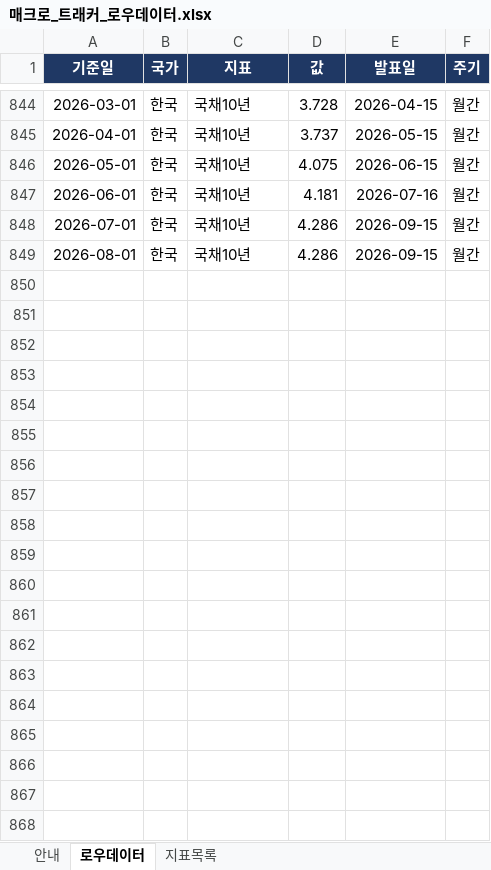
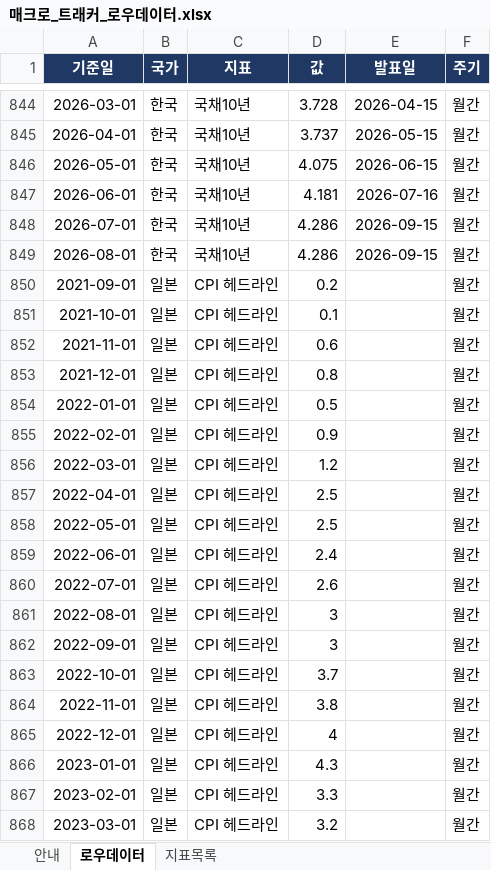
Before and after one commit to rhddyd12345678-blip/macro-econ-tracker, an Excel workbook: 매크로_트래커_로우데이터.xlsx, sheet 로우데이터, drawn as a sheet; only a part is shown, gaps mark what is left out; values as stored, in another font and other column widths than the file's, no borders; the diff covers the shown part only; the diff names each change by its address in the sheet, - before the commit and + after, or states it on an @@ line.

```diff
--- a/매크로_트래커_로우데이터.xlsx (sheet 로우데이터)
+++ b/매크로_트래커_로우데이터.xlsx (sheet 로우데이터)
+row 850: 2021-09-01 | 일본 | CPI 헤드라인 | 0.2 |  | 월간
+row 851: 2021-10-01 | 일본 | CPI 헤드라인 | 0.1 |  | 월간
+row 852: 2021-11-01 | 일본 | CPI 헤드라인 | 0.6 |  | 월간
+row 853: 2021-12-01 | 일본 | CPI 헤드라인 | 0.8 |  | 월간
+row 854: 2022-01-01 | 일본 | CPI 헤드라인 | 0.5 |  | 월간
+row 855: 2022-02-01 | 일본 | CPI 헤드라인 | 0.9 |  | 월간
+row 856: 2022-03-01 | 일본 | CPI 헤드라인 | 1.2 |  | 월간
+row 857: 2022-04-01 | 일본 | CPI 헤드라인 | 2.5 |  | 월간
+row 858: 2022-05-01 | 일본 | CPI 헤드라인 | 2.5 |  | 월간
+row 859: 2022-06-01 | 일본 | CPI 헤드라인 | 2.4 |  | 월간
+row 860: 2022-07-01 | 일본 | CPI 헤드라인 | 2.6 |  | 월간
+row 861: 2022-08-01 | 일본 | CPI 헤드라인 | 3 |  | 월간
+row 862: 2022-09-01 | 일본 | CPI 헤드라인 | 3 |  | 월간
+row 863: 2022-10-01 | 일본 | CPI 헤드라인 | 3.7 |  | 월간
+row 864: 2022-11-01 | 일본 | CPI 헤드라인 | 3.8 |  | 월간
+row 865: 2022-12-01 | 일본 | CPI 헤드라인 | 4 |  | 월간
+row 866: 2023-01-01 | 일본 | CPI 헤드라인 | 4.3 |  | 월간
+row 867: 2023-02-01 | 일본 | CPI 헤드라인 | 3.3 |  | 월간
+row 868: 2023-03-01 | 일본 | CPI 헤드라인 | 3.2 |  | 월간
```
Also changed, not shown: 303 added rows elsewhere in this sheet, sheet 지표목록, 1 other file.
